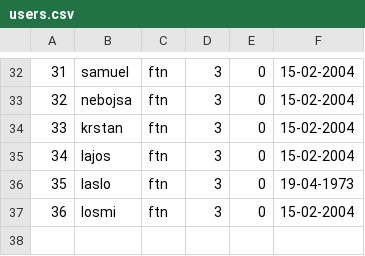
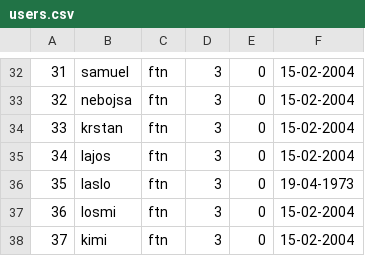
Before and after one commit to marko-nikolic01/travel-agency, a CSV file: TravelAgency/TravelAgency/Resources/Data/users.csv, drawn as a sheet; only a part is shown, gaps mark what is left out; the diff names each change by its address in the sheet, - before the commit and + after, or states it on an @@ line.

```diff
--- a/TravelAgency/TravelAgency/Resources/Data/users.csv
+++ b/TravelAgency/TravelAgency/Resources/Data/users.csv
+row 38: 37 | kimi | ftn | 3 | 0 | 15-02-2004
```
Also changed, not shown: TravelAgency/TravelAgency/Resources/Data/tourOccurrences.csv, 13 other files.
